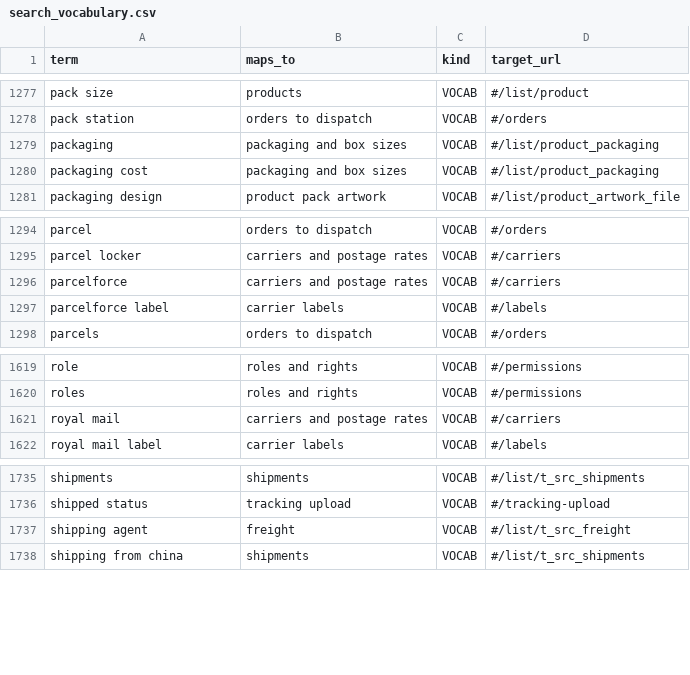
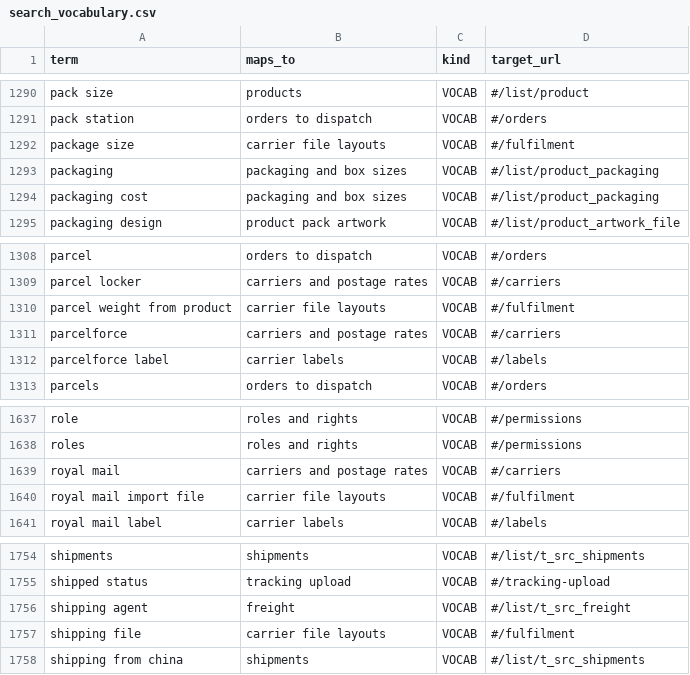
Before and after one commit to aemporio6/moreorderz, a CSV file: database/meta/search_vocabulary.csv, drawn as a sheet; only a part is shown, gaps mark what is left out; the diff covers the shown part only; the diff names each change by its address in the sheet, - before the commit and + after, or states it on an @@ line.

```diff
--- a/database/meta/search_vocabulary.csv
+++ b/database/meta/search_vocabulary.csv
+row 1292: package size | carrier file layouts | VOCAB | #/fulfilment
+row 1310: parcel weight from product | carrier file layouts | VOCAB | #/fulfilment
+row 1640: royal mail import file | carrier file layouts | VOCAB | #/fulfilment
+row 1757: shipping file | carrier file layouts | VOCAB | #/fulfilment
```
Also changed, not shown: 16 added rows elsewhere in this file, 13 other files.
